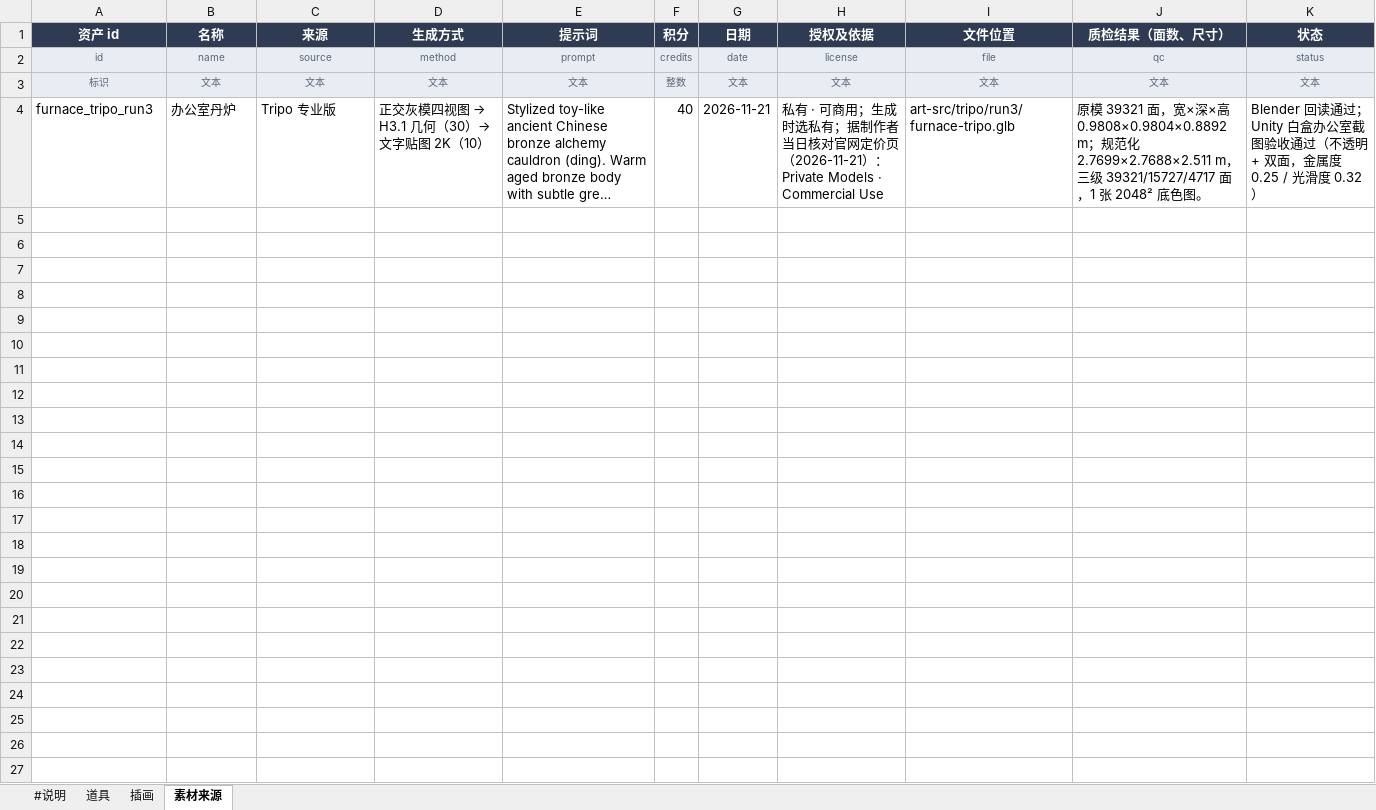
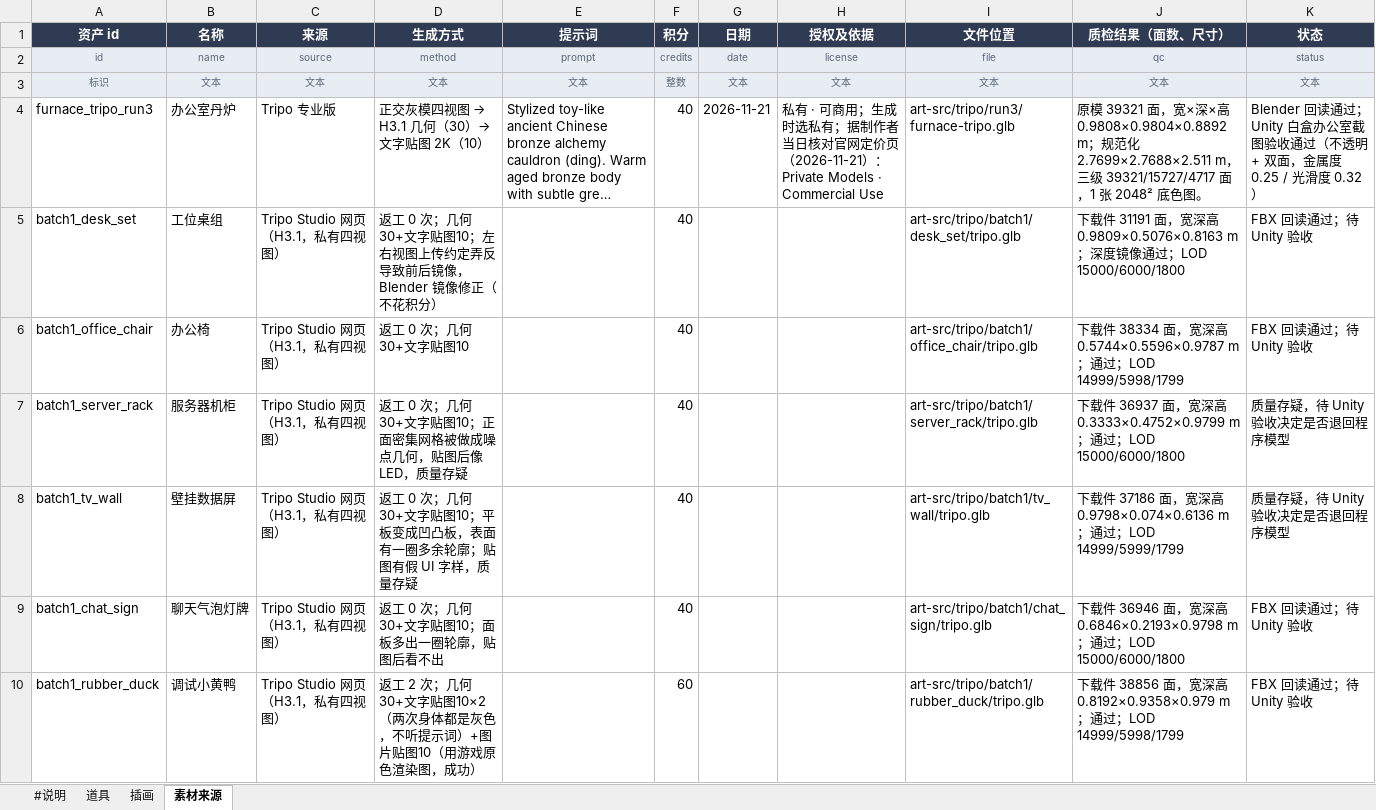
Before and after one commit to robinwang2/liandan-tycoon, an Excel workbook: tables/美术.xlsx, sheet 素材来源, drawn as a sheet; only a part is shown; long unchanged cells end in …; values as stored, in another font and other column widths than the file's, no borders; the diff covers the shown part only; the diff names each change by its address in the sheet, - before the commit and + after, or states it on an @@ line.

```diff
--- a/tables/美术.xlsx (sheet 素材来源)
+++ b/tables/美术.xlsx (sheet 素材来源)
+row 5: batch1_desk_set | 工位桌组 | Tripo Studio 网页（H3.1，私有四视图） | 返工 0 次；几何30+文字贴图10；左右视图上传约定弄反导致前后镜像，Blender 镜像修正（不花积分） |  | 40 |  |  | art-src/tripo/batch1/desk_set/tripo.glb | 下载件 31191 面，宽深高 0.9809×0.5076×0.8163 m；深度镜像通过；LOD 15000/6000/1800 | FBX 回读通过；待 Unity 验收
+row 6: batch1_office_chair | 办公椅 | Tripo Studio 网页（H3.1，私有四视图） | 返工 0 次；几何30+文字贴图10 |  | 40 |  |  | art-src/tripo/batch1/office_chair/tripo.glb | 下载件 38334 面，宽深高 0.5744×0.5596×0.9787 m；通过；LOD 14999/5998/1799 | FBX 回读通过；待 Unity 验收
+row 7: batch1_server_rack | 服务器机柜 | Tripo Studio 网页（H3.1，私有四视图） | 返工 0 次；几何30+文字贴图10；正面密集网格被做成噪点几何，贴图后像 LED，质量存疑 |  | 40 |  |  | art-src/tripo/batch1/server_rack/tripo.glb | 下载件 36937 面，宽深高 0.3333×0.4752×0.9799 m；通过；LOD 15000/6000/1800 | 质量存疑，待 Unity 验收决定是否退回程序模型
+row 8: batch1_tv_wall | 壁挂数据屏 | Tripo Studio 网页（H3.1，私有四视图） | 返工 0 次；几何30+文字贴图10；平板变成凹凸板，表面有一圈多余轮廓；贴图有假 UI 字样，质量存疑 |  | 40 |  |  | art-src/tripo/batch1/tv_wall/tripo.glb | 下载件 37186 面，宽深高 0.9798×0.074×0.6136 m；通过；LOD 14999/5999/1799 | 质量存疑，待 Unity 验收决定是否退回程序模型
+row 9: batch1_chat_sign | 聊天气泡灯牌 | Tripo Studio 网页（H3.1，私有四视图） | 返工 0 次；几何30+文字贴图10；面板多出一圈轮廓，贴图后看不出 |  | 40 |  |  | art-src/tripo/batch1/chat_sign/tripo.glb | 下载件 36946 面，宽深高 0.6846×0.2193×0.9798 m；通过；LOD 15000/6000/1800 | FBX 回读通过；待 Unity 验收
+row 10: batch1_rubber_duck | 调试小黄鸭 | Tripo Studio 网页（H3.1，私有四视图） | 返工 2 次；几何30+文字贴图10×2（两次身体都是灰色，不听提示词）+图片贴图10（用游戏原色渲染图，成功） |  | 60 |  |  | art-src/tripo/batch1/rubber_duck/tripo.glb | 下载件 38856 面，宽深高 0.8192×0.9358×0.979 m；通过；LOD 14999/5998/1799 | FBX 回读通过；待 Unity 验收
```
Also changed, not shown: 6 added rows elsewhere in this sheet, 41 other files.
